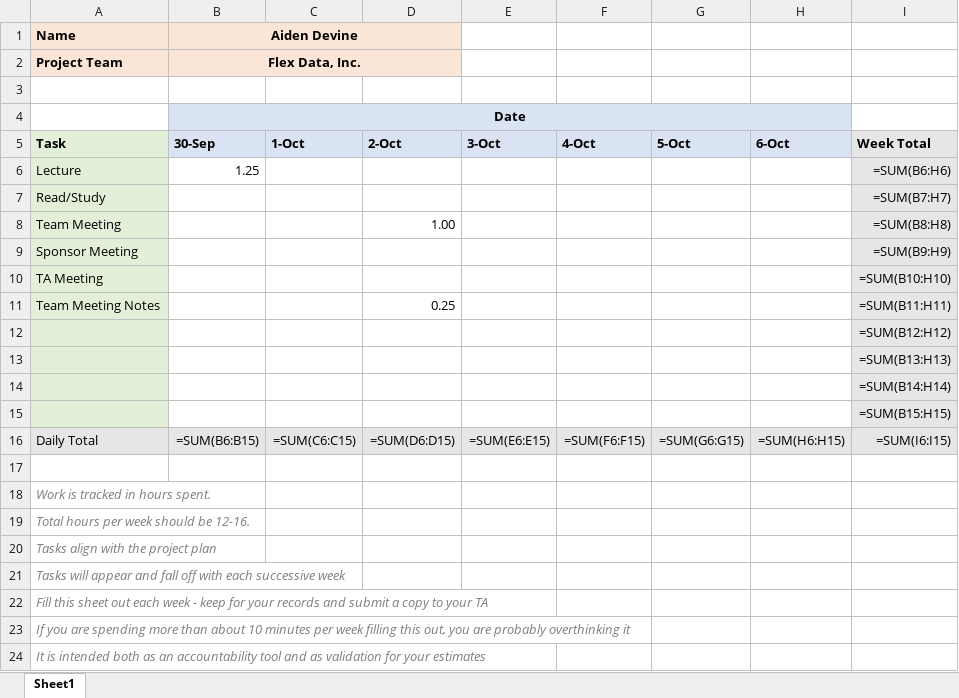
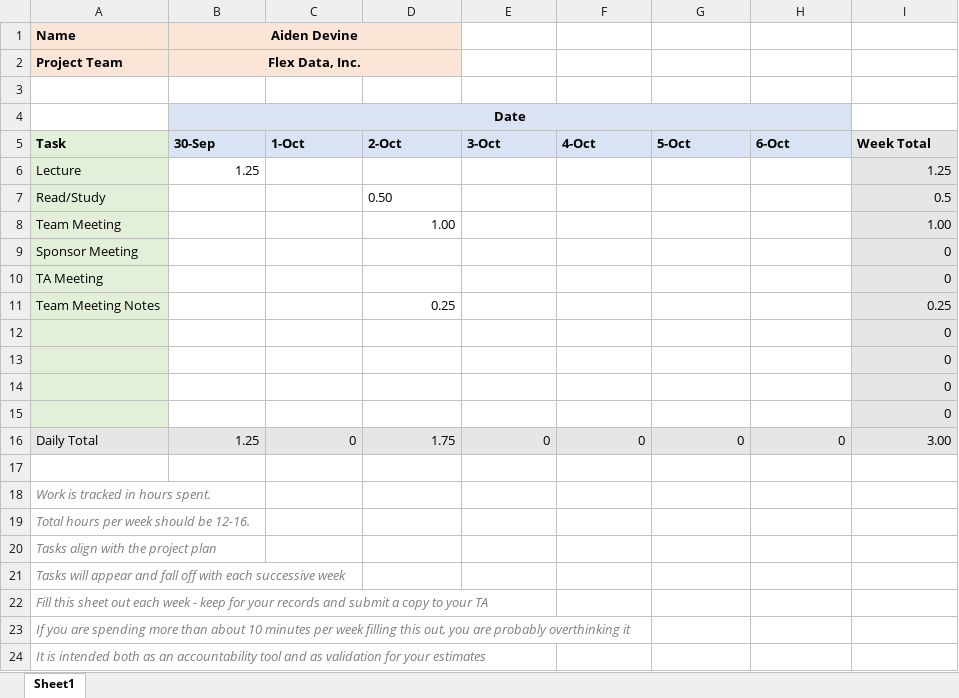
Before and after one commit to duttojar/flex-gaming, an Excel workbook: Documents/Timesheets/AidenTimesheets/Aiden_Timesheet_9-30_10-6.xlsx, sheet Sheet1, drawn as a sheet; values as stored, in another font and other column widths than the file's, no borders; formulas without a stored value are shown as written; the diff names each change by its address in the sheet, - before the commit and + after, or states it on an @@ line.

Commit message:
timesheet 9-30 to 10-6 fix

```diff
--- a/Documents/Timesheets/AidenTimesheets/Aiden_Timesheet_9-30_10-6.xlsx (sheet Sheet1)
+++ b/Documents/Timesheets/AidenTimesheets/Aiden_Timesheet_9-30_10-6.xlsx (sheet Sheet1)
-I6: =SUM(B6:H6)
+I6: 1.25
-D7: (empty)
+D7: 0.50
-I7: =SUM(B7:H7)
+I7: 0.5
-I8: =SUM(B8:H8)
+I8: 1.00
-I9: =SUM(B9:H9)
+I9: 0
-I10: =SUM(B10:H10)
+I10: 0
-I11: =SUM(B11:H11)
+I11: 0.25
-I12: =SUM(B12:H12)
+I12: 0
-I13: =SUM(B13:H13)
+I13: 0
-I14: =SUM(B14:H14)
+I14: 0
-I15: =SUM(B15:H15)
+I15: 0
-B16 (Aiden Devine): =SUM(B6:B15)
+B16 (Aiden Devine): 1.25
-C16: =SUM(C6:C15)
+C16: 0
-D16: =SUM(D6:D15)
+D16: 1.75
-E16: =SUM(E6:E15)
+E16: 0
-F16: =SUM(F6:F15)
+F16: 0
-G16: =SUM(G6:G15)
+G16: 0
-H16: =SUM(H6:H15)
+H16: 0
-I16: =SUM(I6:I15)
+I16: 3.00
```
